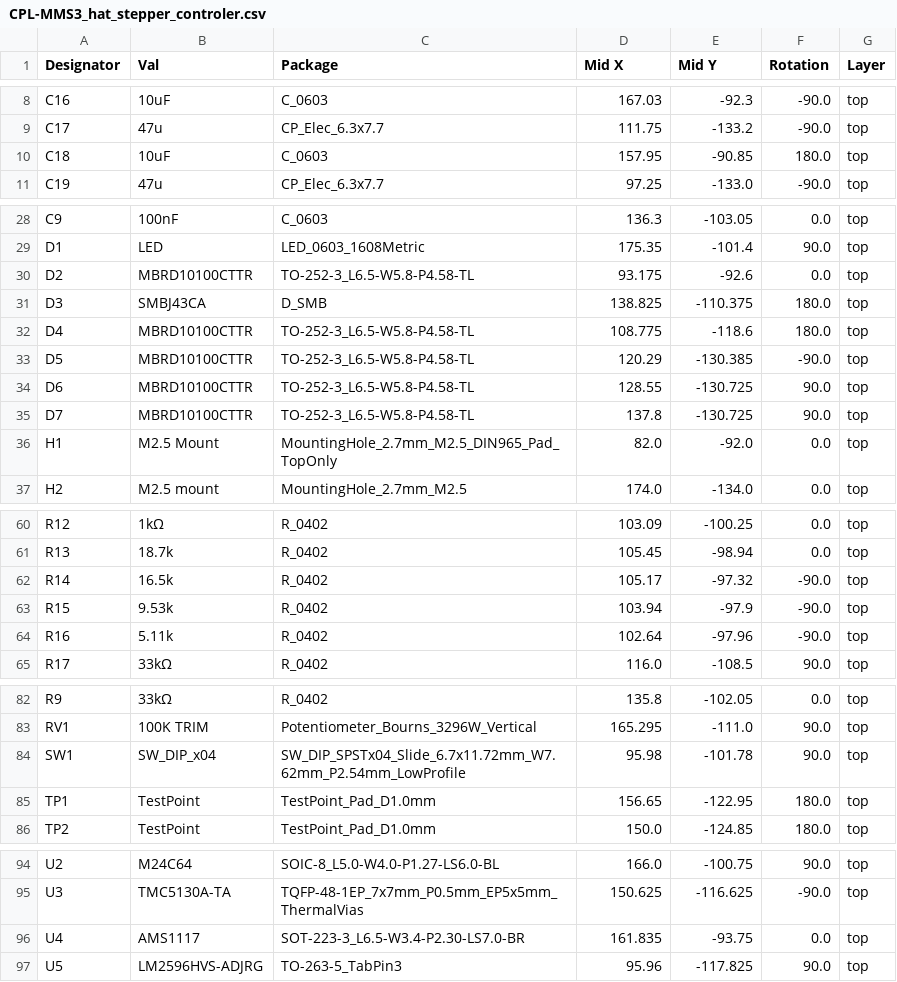
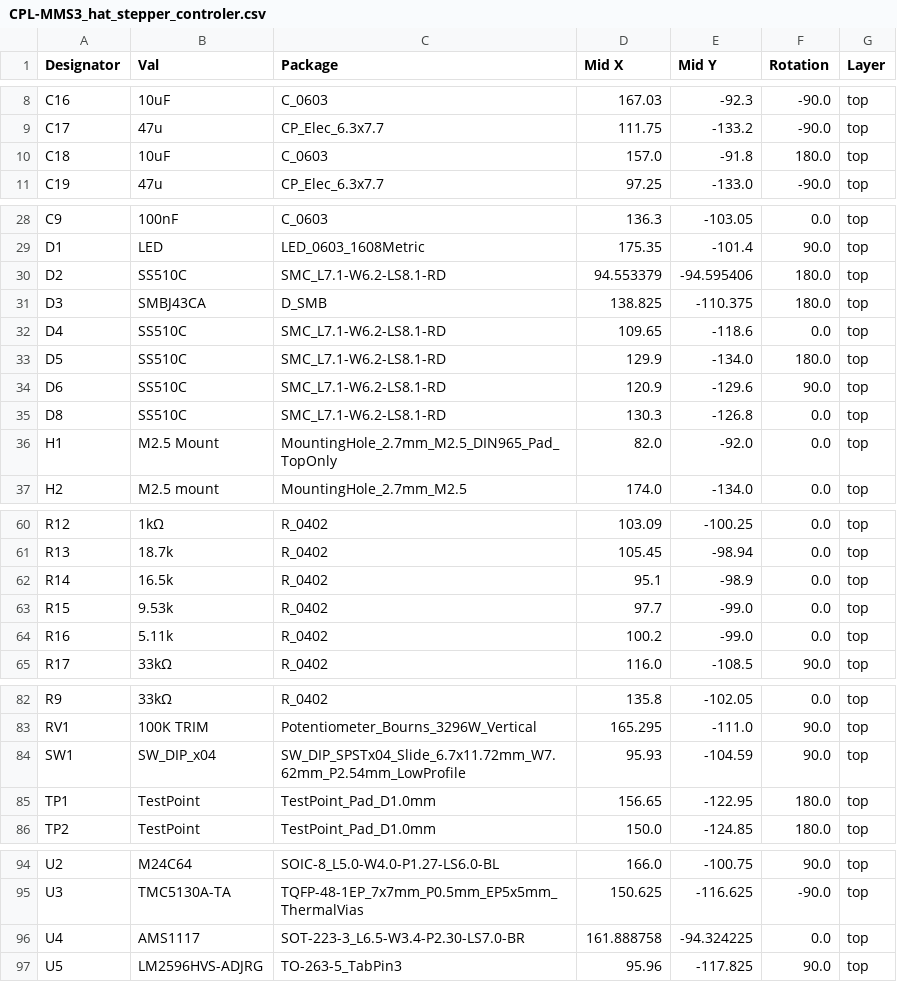
Before and after one commit to KoNaR-Hefajstos/MMS3_hat_stepper_controler, a CSV file: jlcpcb/production_files/CPL-MMS3_hat_stepper_controler.csv, drawn as a sheet; only a part is shown, gaps mark what is left out.

```diff
--- a/jlcpcb/production_files/CPL-MMS3_hat_stepper_controler.csv
+++ b/jlcpcb/production_files/CPL-MMS3_hat_stepper_controler.csv
@@ -9,3 +9,3 @@ C16,10uF,C_0603,167.03,-92.3,-90.0,top
 C17,47u,CP_Elec_6.3x7.7,111.75,-133.2,-90.0,top
-C18,10uF,C_0603,157.95,-90.85,180.0,top
+C18,10uF,C_0603,157.0,-91.8,180.0,top
 C19,47u,CP_Elec_6.3x7.7,97.25,-133.0,-90.0,top
@@ -29,8 +29,8 @@ C9,100nF,C_0603,136.3,-103.05,0.0,top
 D1,LED,LED_0603_1608Metric,175.35,-101.4,90.0,top
-D2,MBRD10100CTTR,TO-252-3_L6.5-W5.8-P4.58-TL,93.175,-92.6,0.0,top
+D2,SS510C,SMC_L7.1-W6.2-LS8.1-RD,94.553379,-94.595406,180.0,top
 D3,SMBJ43CA,D_SMB,138.825,-110.375,180.0,top
-D4,MBRD10100CTTR,TO-252-3_L6.5-W5.8-P4.58-TL,108.775,-118.6,180.0,top
-D5,MBRD10100CTTR,TO-252-3_L6.5-W5.8-P4.58-TL,120.29,-130.385,-90.0,top
-D6,MBRD10100CTTR,TO-252-3_L6.5-W5.8-P4.58-TL,128.55,-130.725,90.0,top
-D7,MBRD10100CTTR,TO-252-3_L6.5-W5.8-P4.58-TL,137.8,-130.725,90.0,top
+D4,SS510C,SMC_L7.1-W6.2-LS8.1-RD,109.65,-118.6,0.0,top
+D5,SS510C,SMC_L7.1-W6.2-LS8.1-RD,129.9,-134.0,180.0,top
+D6,SS510C,SMC_L7.1-W6.2-LS8.1-RD,120.9,-129.6,90.0,top
+D8,SS510C,SMC_L7.1-W6.2-LS8.1-RD,130.3,-126.8,0.0,top
 H1,M2.5 Mount,MountingHole_2.7mm_M2.5_DIN965_Pad_TopOnly,82.0,-92.0,0.0,top
@@ -61,5 +61,5 @@ R12,1kΩ,R_0402,103.09,-100.25,0.0,top
 R13,18.7k,R_0402,105.45,-98.94,0.0,top
-R14,16.5k,R_0402,105.17,-97.32,-90.0,top
-R15,9.53k,R_0402,103.94,-97.9,-90.0,top
-R16,5.11k,R_0402,102.64,-97.96,-90.0,top
+R14,16.5k,R_0402,95.1,-98.9,0.0,top
+R15,9.53k,R_0402,97.7,-99.0,0.0,top
+R16,5.11k,R_0402,100.2,-99.0,0.0,top
 R17,33kΩ,R_0402,116.0,-108.5,90.0,top
@@ -83,3 +83,3 @@ R9,33kΩ,R_0402,135.8,-102.05,0.0,top
 RV1,100K TRIM,Potentiometer_Bourns_3296W_Vertical,165.295,-111.0,90.0,top
-SW1,SW_DIP_x04,SW_DIP_SPSTx04_Slide_6.7x11.72mm_W7.62mm_P2.54mm_LowProfile,95.98,-101.78,90.0,top
+SW1,SW_DIP_x04,SW_DIP_SPSTx04_Slide_6.7x11.72mm_W7.62mm_P2.54mm_LowProfile,95.93,-104.59,90.0,top
 TP1,TestPoint,TestPoint_Pad_D1.0mm,156.65,-122.95,180.0,top
@@ -95,3 +95,3 @@ U2,M24C64,SOIC-8_L5.0-W4.0-P1.27-LS6.0-BL,166.0,-100.75,90.0,top
 U3,TMC5130A-TA,TQFP-48-1EP_7x7mm_P0.5mm_EP5x5mm_ThermalVias,150.625,-116.625,-90.0,top
-U4,AMS1117,SOT-223-3_L6.5-W3.4-P2.30-LS7.0-BR,161.835,-93.75,0.0,top
+U4,AMS1117,SOT-223-3_L6.5-W3.4-P2.30-LS7.0-BR,161.888758,-94.324225,0.0,top
 U5,LM2596HVS-ADJRG,TO-263-5_TabPin3,95.96,-117.825,90.0,top
```
Also changed, not shown: jlcpcb/production_files/BOM-MMS3_hat_stepper_controler.csv, 28 other files.
